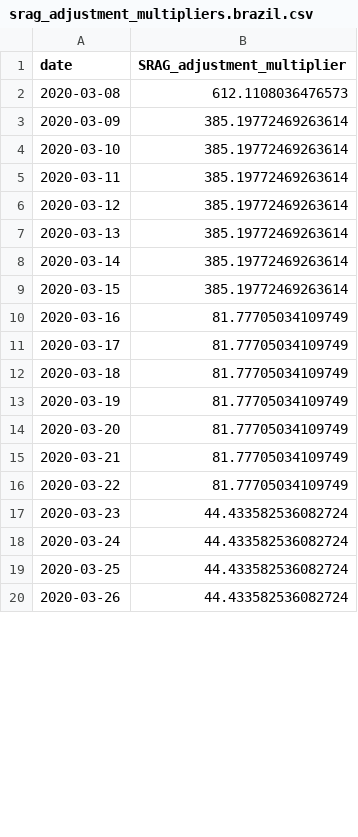
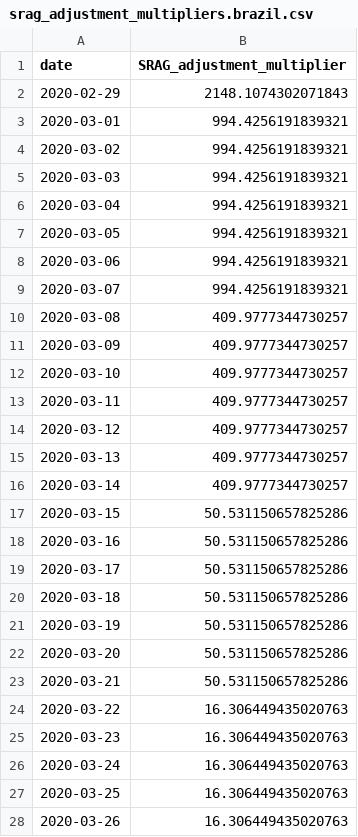
Before and after one commit to funcional-health-analytics/covid19-analytics, a CSV file: results/srag_adjustment_multipliers.brazil.csv, drawn as a sheet; only a part is shown; the diff covers the shown part only.

Commit message:
Adds another causal inference analysis for SRAG.

```diff
--- a/results/srag_adjustment_multipliers.brazil.csv
+++ b/results/srag_adjustment_multipliers.brazil.csv
@@ -1,20 +1,28 @@
 date,SRAG_adjustment_multiplier
-2020-03-08,612.1108036476573
-2020-03-09,385.19772469263614
-2020-03-10,385.19772469263614
-2020-03-11,385.19772469263614
-2020-03-12,385.19772469263614
-2020-03-13,385.19772469263614
-2020-03-14,385.19772469263614
-2020-03-15,385.19772469263614
-2020-03-16,81.77705034109749
-2020-03-17,81.77705034109749
-2020-03-18,81.77705034109749
-2020-03-19,81.77705034109749
-2020-03-20,81.77705034109749
-2020-03-21,81.77705034109749
-2020-03-22,81.77705034109749
-2020-03-23,44.433582536082724
-2020-03-24,44.433582536082724
-2020-03-25,44.433582536082724
-2020-03-26,44.433582536082724
+2020-02-29,2148.1074302071843
+2020-03-01,994.4256191839321
+2020-03-02,994.4256191839321
+2020-03-03,994.4256191839321
+2020-03-04,994.4256191839321
+2020-03-05,994.4256191839321
+2020-03-06,994.4256191839321
+2020-03-07,994.4256191839321
+2020-03-08,409.9777344730257
+2020-03-09,409.9777344730257
+2020-03-10,409.9777344730257
+2020-03-11,409.9777344730257
+2020-03-12,409.9777344730257
+2020-03-13,409.9777344730257
+2020-03-14,409.9777344730257
+2020-03-15,50.531150657825286
+2020-03-16,50.531150657825286
+2020-03-17,50.531150657825286
+2020-03-18,50.531150657825286
+2020-03-19,50.531150657825286
+2020-03-20,50.531150657825286
+2020-03-21,50.531150657825286
+2020-03-22,16.306449435020763
+2020-03-23,16.306449435020763
+2020-03-24,16.306449435020763
+2020-03-25,16.306449435020763
+2020-03-26,16.306449435020763
```
Also changed, not shown: 1 removed row and 2 edited cells elsewhere in this file, 1 other file.
